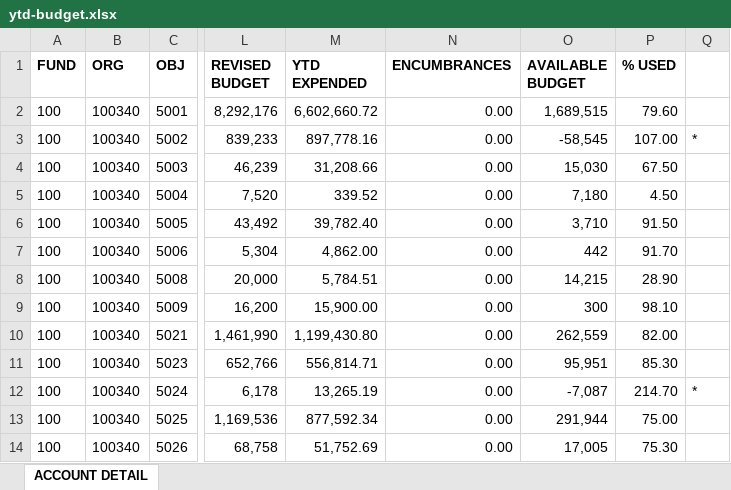
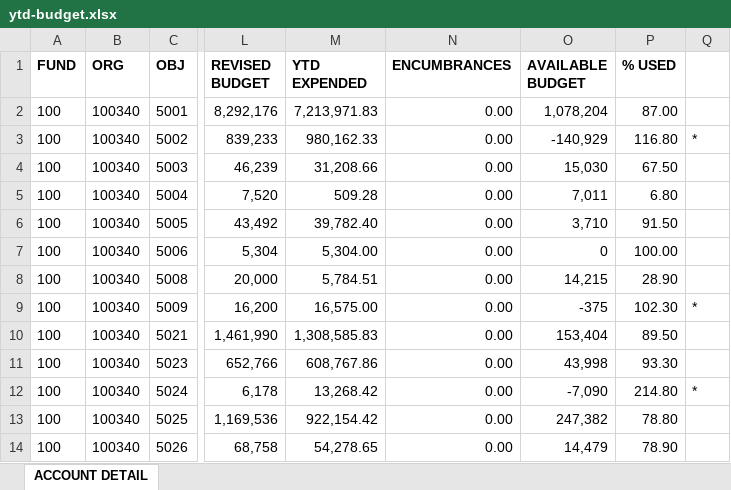
Before and after one commit to chfd-dashboard/Budget.Calculator, an Excel workbook: data/ytd-budget.xlsx, sheet ACCOUNT DETAIL, drawn as a sheet; only a part is shown, gaps mark what is left out; values as stored, in another font and other column widths than the file's, no borders; the diff covers the shown part only; the diff names each change by its address in the sheet, - before the commit and + after, or states it on an @@ line.

Commit message:
data: update data/ytd-budget.xlsx

```diff
--- a/data/ytd-budget.xlsx (sheet ACCOUNT DETAIL)
+++ b/data/ytd-budget.xlsx (sheet ACCOUNT DETAIL)
-M2 (YTD EXPENDED): 6,602,660.72
+M2 (YTD EXPENDED): 7,213,971.83
-O2 (AVAILABLE BUDGET): 1,689,515
+O2 (AVAILABLE BUDGET): 1,078,204
-P2 (% USED): 79.60
+P2 (% USED): 87.00
-M3 (YTD EXPENDED): 897,778.16
+M3 (YTD EXPENDED): 980,162.33
-O3 (AVAILABLE BUDGET): -58,545
+O3 (AVAILABLE BUDGET): -140,929
-P3 (% USED): 107.00
+P3 (% USED): 116.80
-M5 (YTD EXPENDED): 339.52
+M5 (YTD EXPENDED): 509.28
-O5 (AVAILABLE BUDGET): 7,180
+O5 (AVAILABLE BUDGET): 7,011
-P5 (% USED): 4.50
+P5 (% USED): 6.80
-M7 (YTD EXPENDED): 4,862.00
+M7 (YTD EXPENDED): 5,304.00
-O7 (AVAILABLE BUDGET): 442
+O7 (AVAILABLE BUDGET): 0
-P7 (% USED): 91.70
+P7 (% USED): 100.00
-M9 (YTD EXPENDED): 15,900.00
+M9 (YTD EXPENDED): 16,575.00
-O9 (AVAILABLE BUDGET): 300
+O9 (AVAILABLE BUDGET): -375
-P9 (% USED): 98.10
+P9 (% USED): 102.30
-Q9: (empty)
+Q9: *
-M10 (YTD EXPENDED): 1,199,430.80
+M10 (YTD EXPENDED): 1,308,585.83
-O10 (AVAILABLE BUDGET): 262,559
+O10 (AVAILABLE BUDGET): 153,404
-P10 (% USED): 82.00
+P10 (% USED): 89.50
-M11 (YTD EXPENDED): 556,814.71
+M11 (YTD EXPENDED): 608,767.86
-O11 (AVAILABLE BUDGET): 95,951
+O11 (AVAILABLE BUDGET): 43,998
-P11 (% USED): 85.30
+P11 (% USED): 93.30
-M12 (YTD EXPENDED): 13,265.19
+M12 (YTD EXPENDED): 13,268.42
-O12 (AVAILABLE BUDGET): -7,087
+O12 (AVAILABLE BUDGET): -7,090
-P12 (% USED): 214.70
+P12 (% USED): 214.80
-M13 (YTD EXPENDED): 877,592.34
+M13 (YTD EXPENDED): 922,154.42
-O13 (AVAILABLE BUDGET): 291,944
+O13 (AVAILABLE BUDGET): 247,382
-P13 (% USED): 75.00
+P13 (% USED): 78.80
-M14 (YTD EXPENDED): 51,752.69
+M14 (YTD EXPENDED): 54,278.65
-O14 (AVAILABLE BUDGET): 17,005
+O14 (AVAILABLE BUDGET): 14,479
-P14 (% USED): 75.30
+P14 (% USED): 78.90
```
Also changed, not shown: 1 removed row and 83 edited cells elsewhere in this sheet.
